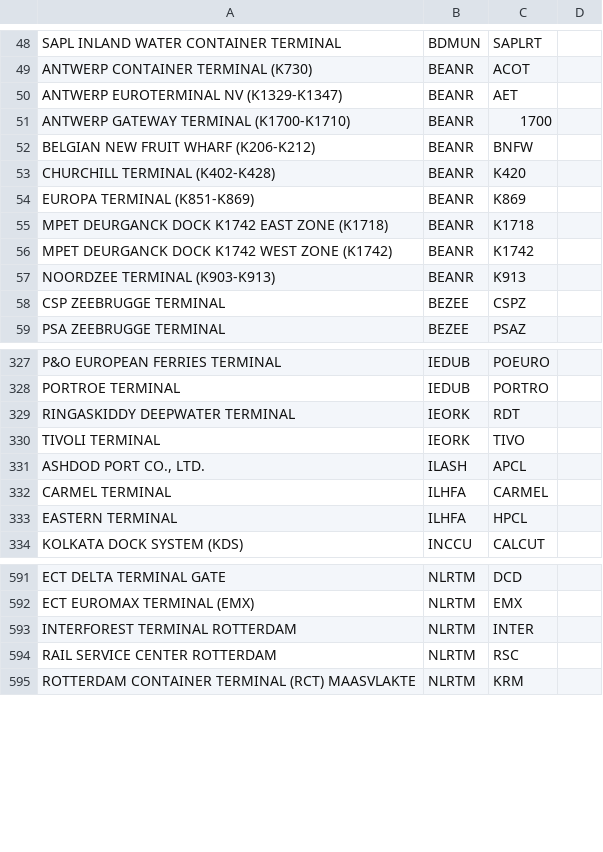
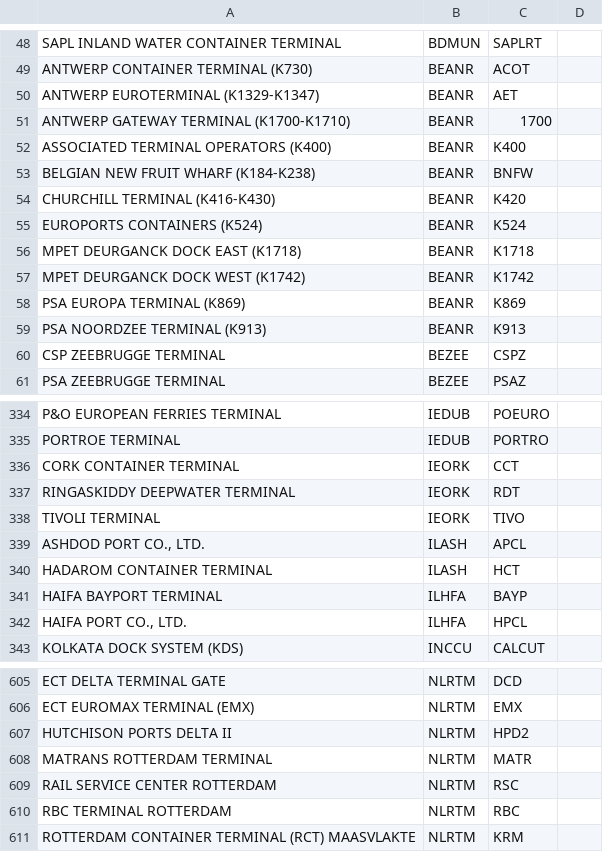
Before and after one commit to dcsaorg/DCSA-Information-Model, a CSV file: datamodel/samples.d/facilities.csv, drawn as a sheet; only a part is shown, gaps mark what is left out; the diff covers the shown part only.

```diff
--- a/datamodel/samples.d/facilities.csv
+++ b/datamodel/samples.d/facilities.csv
@@ -49,10 +49,12 @@ SAPL INLAND WATER CONTAINER TERMINAL,BDMUN,SAPLRT,
 ANTWERP CONTAINER TERMINAL (K730),BEANR,ACOT,
-ANTWERP EUROTERMINAL NV (K1329-K1347),BEANR,AET,
+ANTWERP EUROTERMINAL (K1329-K1347),BEANR,AET,
 ANTWERP GATEWAY TERMINAL (K1700-K1710),BEANR,1700,
-BELGIAN NEW FRUIT WHARF (K206-K212),BEANR,BNFW,
-CHURCHILL TERMINAL (K402-K428),BEANR,K420,
-EUROPA TERMINAL (K851-K869),BEANR,K869,
-MPET DEURGANCK DOCK K1742 EAST ZONE (K1718),BEANR,K1718,
-MPET DEURGANCK DOCK K1742 WEST ZONE (K1742),BEANR,K1742,
-NOORDZEE TERMINAL (K903-K913),BEANR,K913,
+ASSOCIATED TERMINAL OPERATORS (K400),BEANR,K400,
+BELGIAN NEW FRUIT WHARF (K184-K238),BEANR,BNFW,
+CHURCHILL TERMINAL (K416-K430),BEANR,K420,
+EUROPORTS CONTAINERS (K524),BEANR,K524,
+MPET DEURGANCK DOCK EAST (K1718),BEANR,K1718,
+MPET DEURGANCK DOCK WEST (K1742),BEANR,K1742,
+PSA EUROPA TERMINAL (K869),BEANR,K869,
+PSA NOORDZEE TERMINAL (K913),BEANR,K913,
 CSP ZEEBRUGGE TERMINAL,BEZEE,CSPZ,
@@ -328,2 +335,3 @@ P&O EUROPEAN FERRIES TERMINAL,IEDUB,POEURO,
 PORTROE TERMINAL,IEDUB,PORTRO,
+CORK CONTAINER TERMINAL,IEORK,CCT,
 RINGASKIDDY DEEPWATER TERMINAL,IEORK,RDT,
@@ -331,4 +339,5 @@ TIVOLI TERMINAL,IEORK,TIVO,
 "ASHDOD PORT CO., LTD.",ILASH,APCL,
-CARMEL TERMINAL,ILHFA,CARMEL,
-EASTERN TERMINAL,ILHFA,HPCL,
+HADAROM CONTAINER TERMINAL,ILASH,HCT,
+HAIFA BAYPORT TERMINAL,ILHFA,BAYP,
+"HAIFA PORT CO., LTD.",ILHFA,HPCL,
 KOLKATA DOCK SYSTEM (KDS),INCCU,CALCUT,
@@ -592,4 +606,6 @@ ECT DELTA TERMINAL GATE,NLRTM,DCD,
 ECT EUROMAX TERMINAL (EMX),NLRTM,EMX,
-INTERFOREST TERMINAL ROTTERDAM,NLRTM,INTER,
+HUTCHISON PORTS DELTA II,NLRTM,HPD2,
+MATRANS ROTTERDAM TERMINAL,NLRTM,MATR,
 RAIL SERVICE CENTER ROTTERDAM,NLRTM,RSC,
+RBC TERMINAL ROTTERDAM,NLRTM,RBC,
 ROTTERDAM CONTAINER TERMINAL (RCT) MAASVLAKTE,NLRTM,KRM,
```
Also changed, not shown: 34 added rows, 5 removed rows and 18 edited cells elsewhere in this file, 1 other file.
